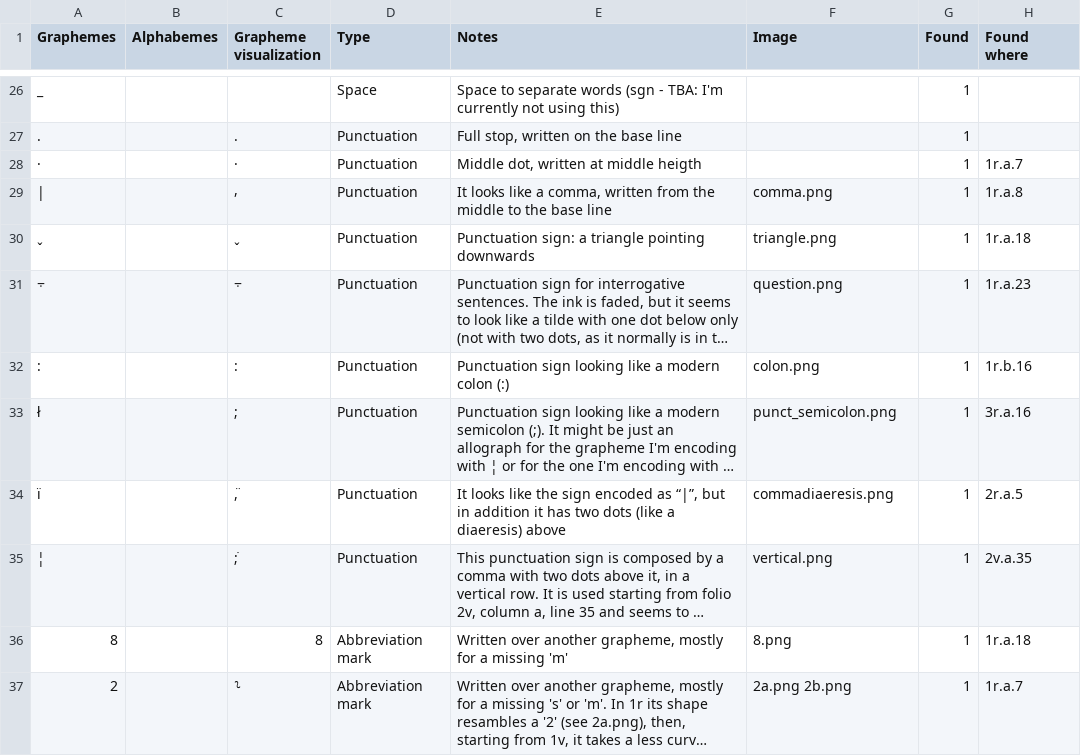
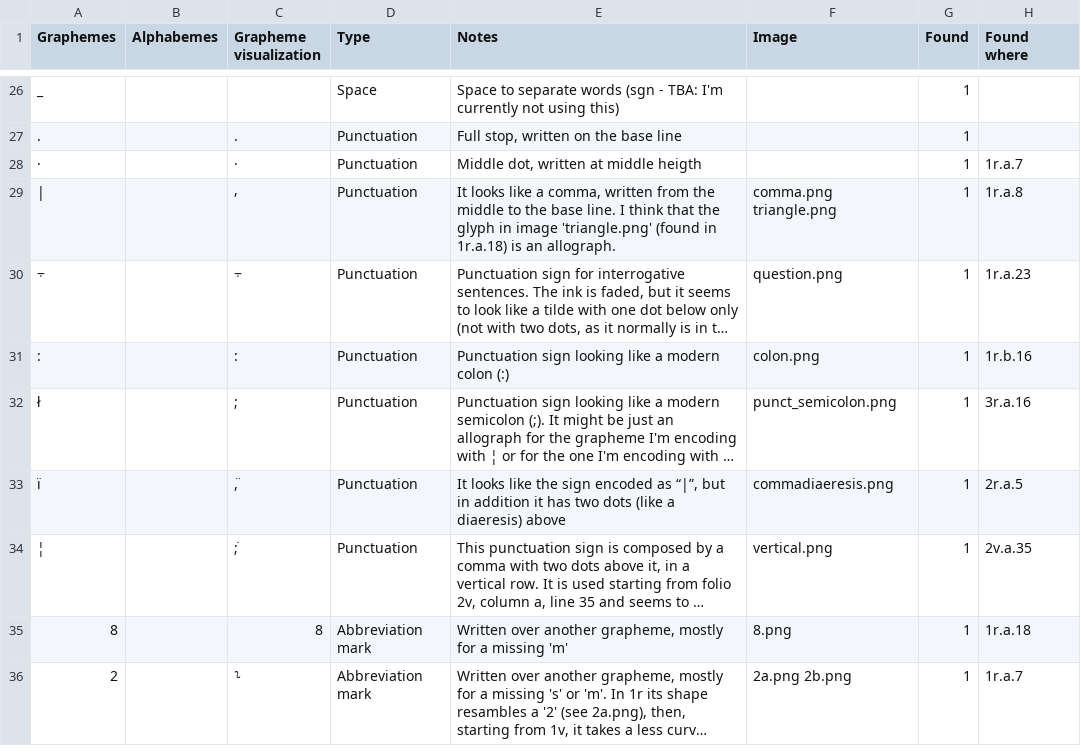
Before and after one commit to paolomonella/ursus, a CSV file: GToS.csv, drawn as a sheet; only a part is shown, gaps mark what is left out; long unchanged cells end in …; the diff names each change by its address in the sheet, - before the commit and + after, or states it on an @@ line.

```diff
--- a/GToS.csv
+++ b/GToS.csv
-E29 (Notes): …the base line
+E29 (Notes): …the base line. I think that the glyph in image 'triangle.png' (found in 1r.a.18) is an allograph.
-F29 (Image): comma.png
+F29 (Image): comma.png triangle.png
-row 30: ˬ |  | ˬ | Punctuation | Punctuation sign: a triangle pointing downwards | triangle.png | 1 | 1r.a.18
```
Also changed, not shown: 3 other files.
